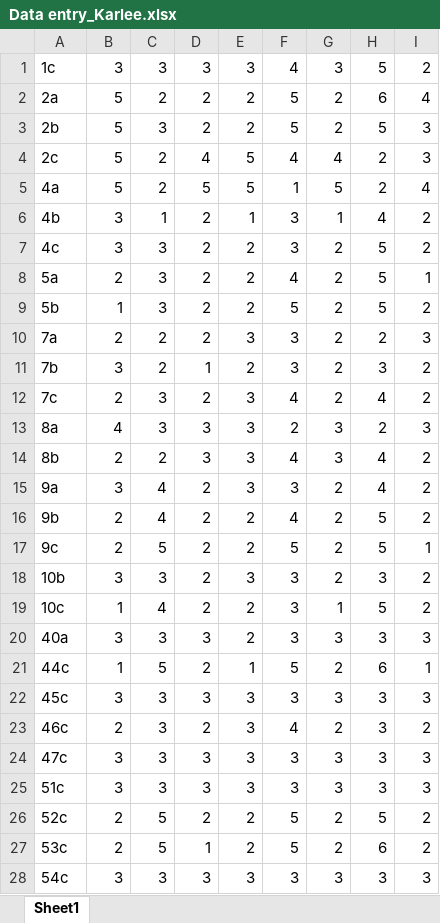
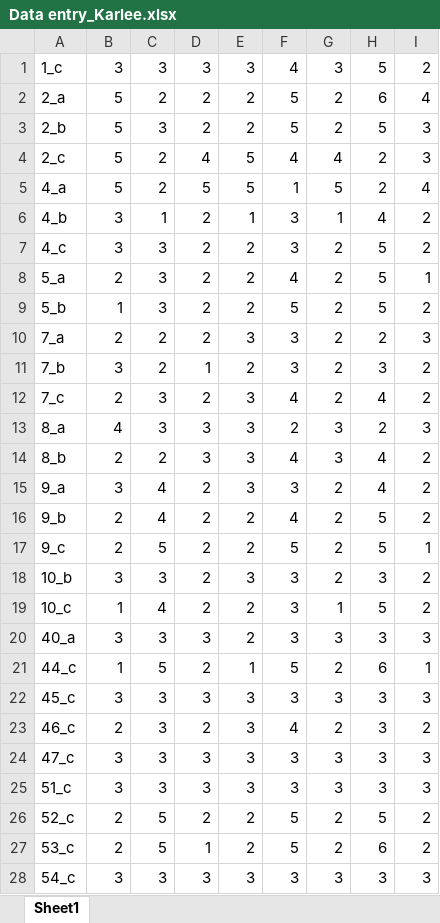
Before and after one commit to zhangziyi429/Ziyi-workflow-assignment, an Excel workbook: Data entry_Karlee.xlsx, sheet Sheet1, drawn as a sheet; only a part is shown; values as stored, in another font and other column widths than the file's, no borders; the diff covers the shown part only; the diff names each change by its address in the sheet, - before the commit and + after, or states it on an @@ line.

```diff
--- a/Data entry_Karlee.xlsx (sheet Sheet1)
+++ b/Data entry_Karlee.xlsx (sheet Sheet1)
-A1: 1c
+A1: 1_c
-A2: 2a
+A2: 2_a
-A3: 2b
+A3: 2_b
-A4: 2c
+A4: 2_c
-A5: 4a
+A5: 4_a
-A6: 4b
+A6: 4_b
-A7: 4c
+A7: 4_c
-A8: 5a
+A8: 5_a
-A9: 5b
+A9: 5_b
-A10: 7a
+A10: 7_a
-A11: 7b
+A11: 7_b
-A12: 7c
+A12: 7_c
-A13: 8a
+A13: 8_a
-A14: 8b
+A14: 8_b
-A15: 9a
+A15: 9_a
-A16: 9b
+A16: 9_b
-A17: 9c
+A17: 9_c
-A18: 10b
+A18: 10_b
-A19: 10c
+A19: 10_c
-A20: 40a
+A20: 40_a
-A21: 44c
+A21: 44_c
-A22: 45c
+A22: 45_c
-A23: 46c
+A23: 46_c
-A24: 47c
+A24: 47_c
-A25: 51c
+A25: 51_c
-A26: 52c
+A26: 52_c
-A27: 53c
+A27: 53_c
-A28: 54c
+A28: 54_c
```
Also changed, not shown: 135 edited cells elsewhere in this sheet, Data entry_Becca.xlsx, Data entry_Devon.xlsx, 1 other file.
